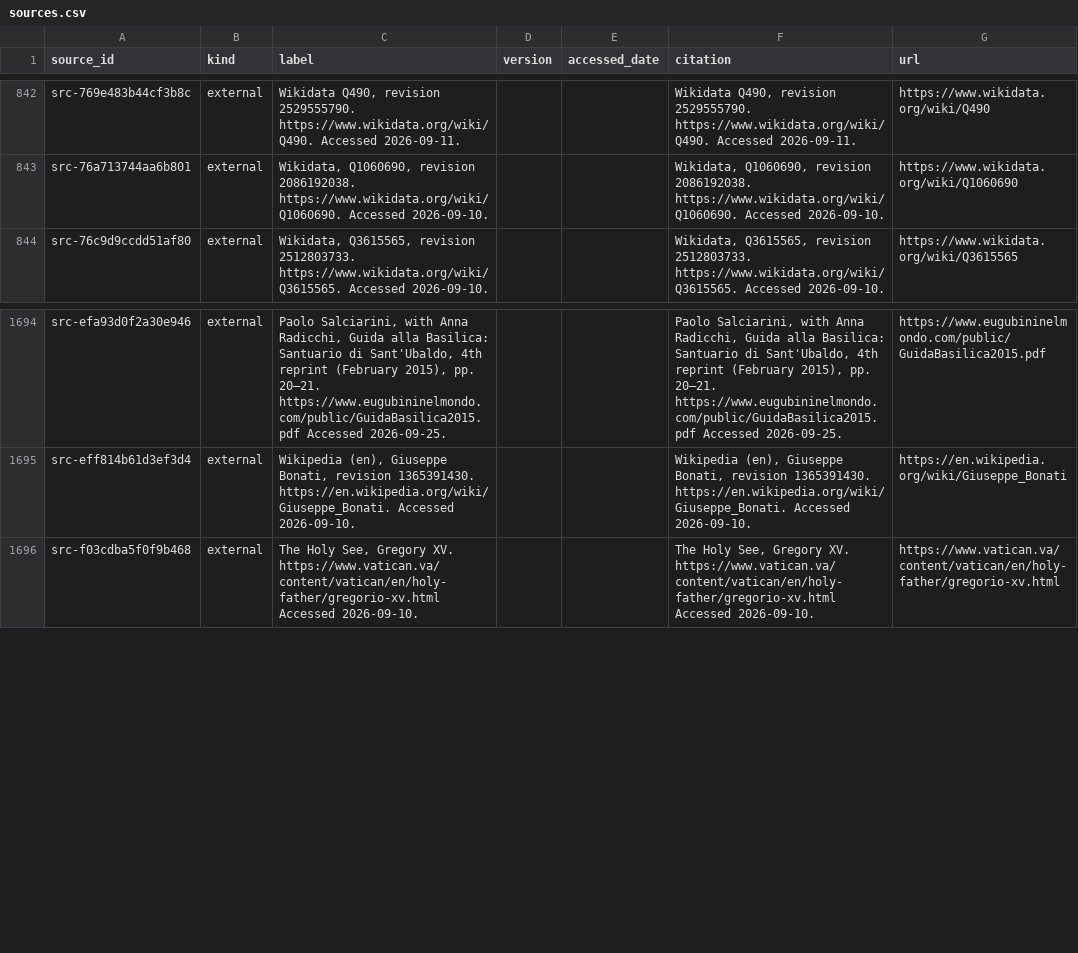
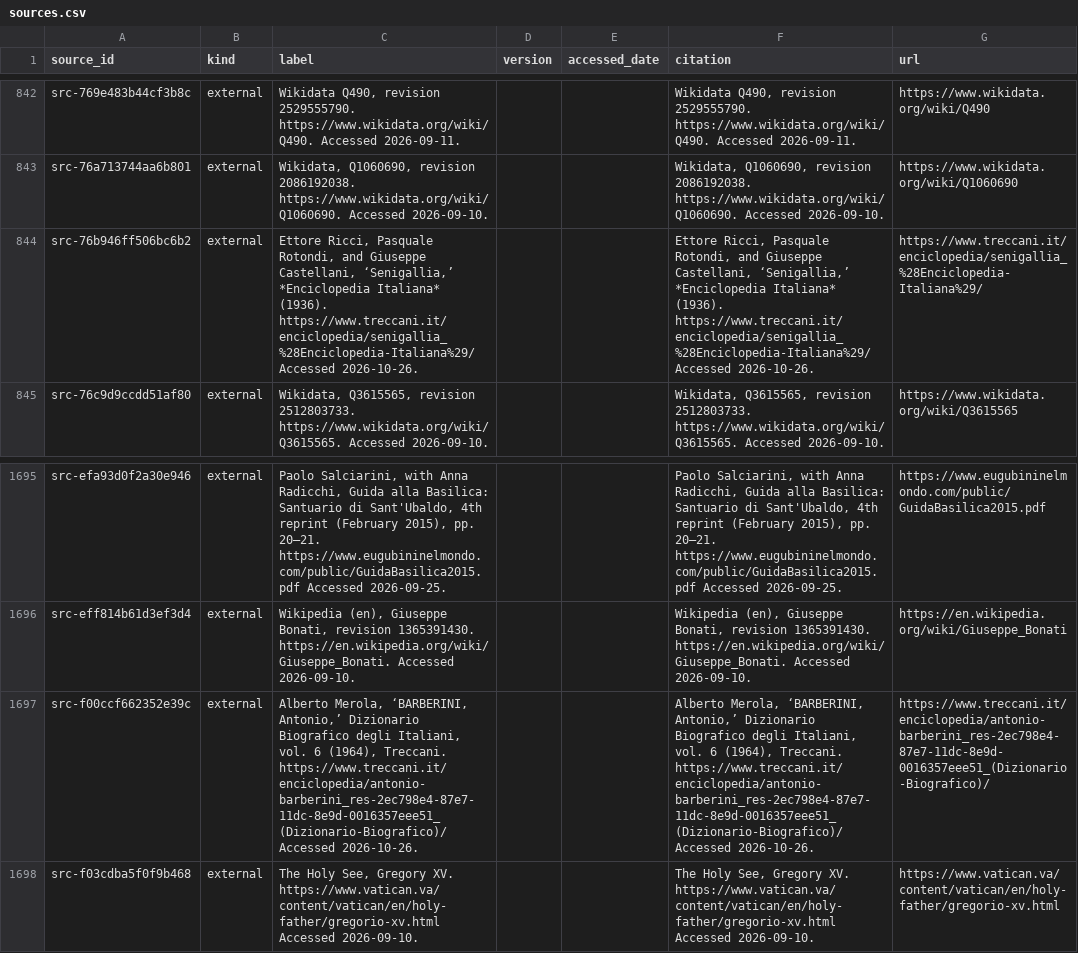
Before and after one commit to fengbaifan/PNP-Final-DATA, a CSV file: 04-knowledge/tables/sources.csv, drawn as a sheet; only a part is shown, gaps mark what is left out; the diff names each change by its address in the sheet, - before the commit and + after, or states it on an @@ line.

```diff
--- a/04-knowledge/tables/sources.csv
+++ b/04-knowledge/tables/sources.csv
+row 844: src-76b946ff506bc6b2 | external | Ettore Ricci, Pasquale Rotondi, and Giuseppe Castellani, ‘Senigallia,’ *Enciclopedia Italiana* (1936). https://www.treccani.it/enciclopedia/senigallia_%28Enciclopedia-Italiana%29/ Accessed 2026-10-26. |  |  | Ettore Ricci, Pasquale Rotondi, and Giuseppe Castellani, ‘Senigallia,’ *Enciclopedia Italiana* (1936). https://www.treccani.it/enciclopedia/senigallia_%28Enciclopedia-Italiana%29/ Accessed 2026-10-26. | https://www.treccani.it/enciclopedia/senigallia_%28Enciclopedia-Italiana%29/
+row 1697: src-f00ccf662352e39c | external | Alberto Merola, ‘BARBERINI, Antonio,’ Dizionario Biografico degli Italiani, vol. 6 (1964), Treccani. https://www.treccani.it/enciclopedia/antonio-barberini_res-2ec798e4-87e7-11dc-8e9d-0016357eee51_(Dizionario-Biografico)/ Accessed 2026-10-26. |  |  | Alberto Merola, ‘BARBERINI, Antonio,’ Dizionario Biografico degli Italiani, vol. 6 (1964), Treccani. https://www.treccani.it/enciclopedia/antonio-barberini_res-2ec798e4-87e7-11dc-8e9d-0016357eee51_(Dizionario-Biografico)/ Accessed 2026-10-26. | https://www.treccani.it/enciclopedia/antonio-barberini_res-2ec798e4-87e7-11dc-8e9d-0016357eee51_(Dizionario-Biografico)/
```
Also changed, not shown: 04-knowledge/tables/ku-manifest.csv, 34 other files.
